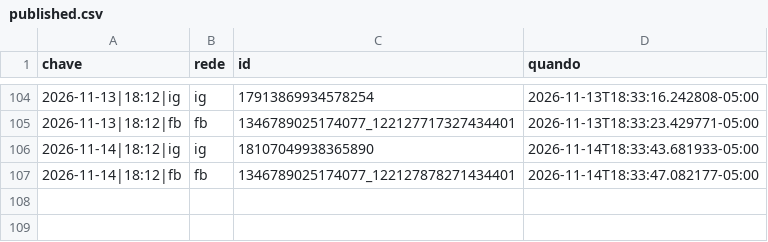
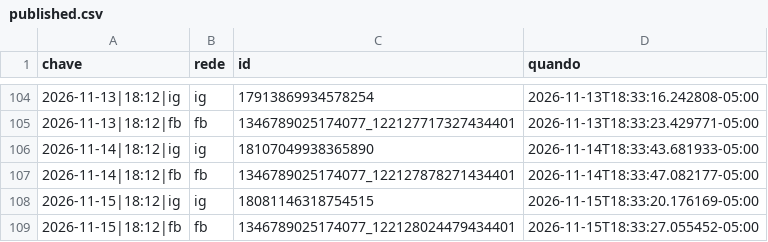
Before and after one commit to fernandes-schutz/social-scheduler, a CSV file: published.csv, drawn as a sheet; only a part is shown, gaps mark what is left out.

```diff
--- a/published.csv
+++ b/published.csv
@@ -107 +107,3 @@ chave,rede,id,quando
 2026-11-14|18:12|fb,fb,1346789025174077_122127878271434401,2026-11-14T18:33:47.082177-05:00
+2026-11-15|18:12|ig,ig,18081146318754515,2026-11-15T18:33:20.176169-05:00
+2026-11-15|18:12|fb,fb,1346789025174077_122128024479434401,2026-11-15T18:33:27.055452-05:00
```
